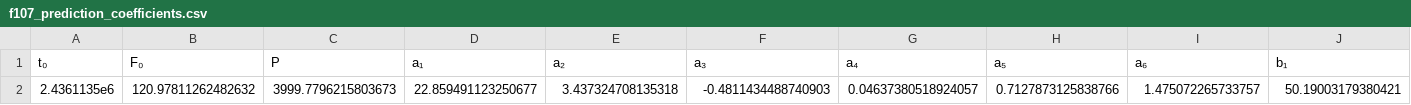
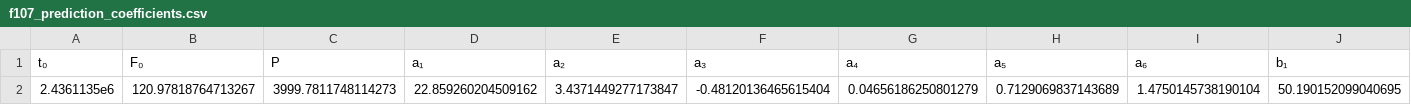
Before and after one commit to JuliaSpace/SatelliteToolboxSpaceIndexSets, a CSV file: files/f107_prediction_coefficients.csv, drawn as a sheet; only a part is shown; removed rows and columns are numbered as before the commit, all else as after; rows hold the shown columns only; the diff names each change by its address in the sheet, - before the commit and + after, or states it on an @@ line.

```diff
--- a/files/f107_prediction_coefficients.csv
+++ b/files/f107_prediction_coefficients.csv
-row 2: 2.4361135e6 | 120.97811262482632 | 3999.7796215803673 | 22.859491123250677 | 3.437324708135318 | -0.4811434488740903 | 0.04637380518924057 | 0.7127873125838766 | 1.475072265733757 | 50.19003179380421
+row 2: 2.4361135e6 | 120.97818764713267 | 3999.7811748114273 | 22.859260204509162 | 3.4371449277173847 | -0.48120136465615404 | 0.04656186250801279 | 0.7129069837143689 | 1.4750145738190104 | 50.190152099040695
```
